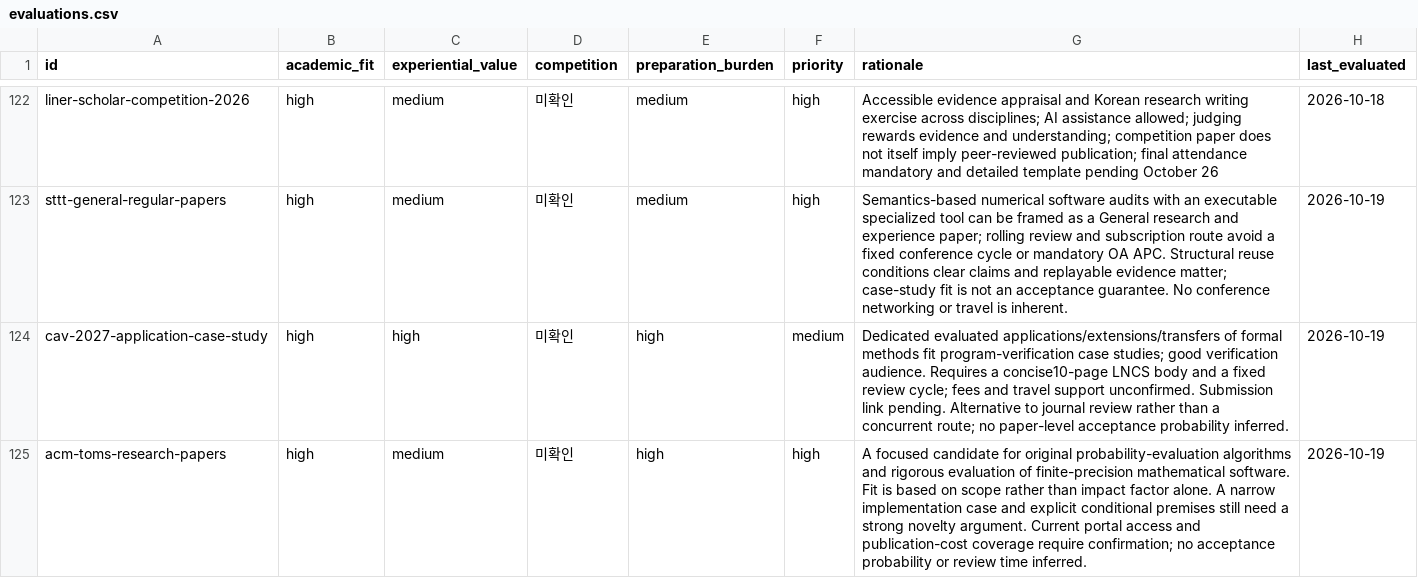
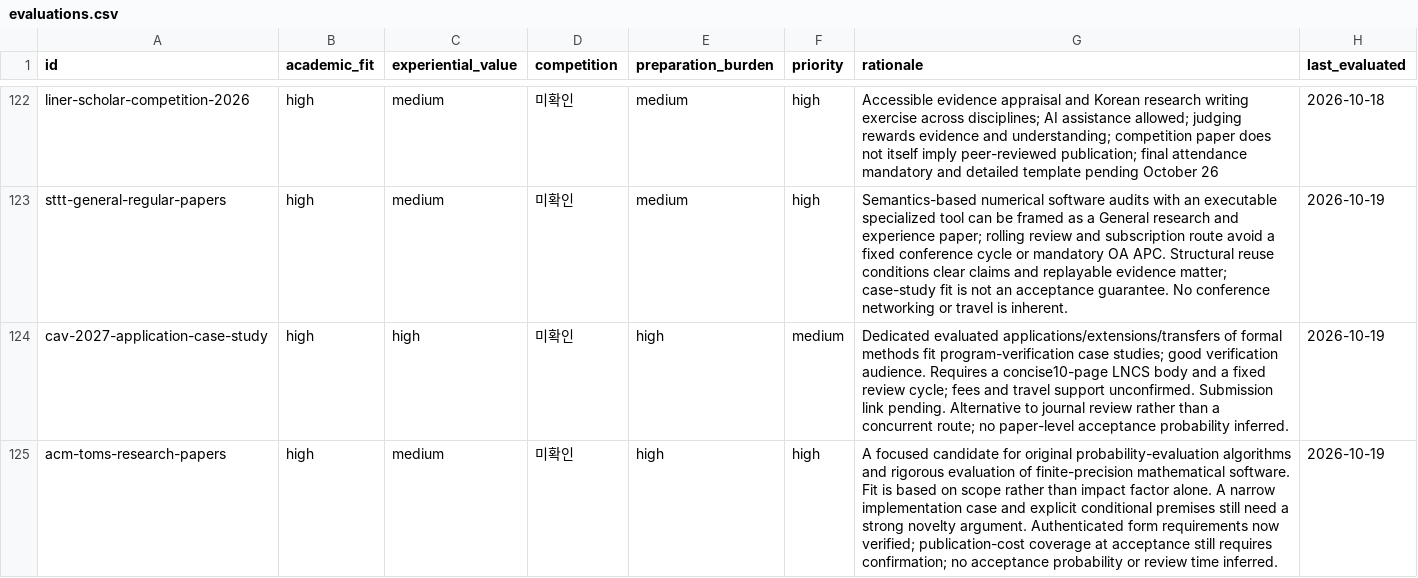
Before and after one commit to ktasha45/radar, a CSV file: data/evaluations.csv, drawn as a sheet; only a part is shown, gaps mark what is left out.

```diff
--- a/data/evaluations.csv
+++ b/data/evaluations.csv
@@ -124,2 +124,2 @@ sttt-general-regular-papers,high,medium,미확인,medium,high,Semantics-based nu
 cav-2027-application-case-study,high,high,미확인,high,medium,Dedicated evaluated applications/extensions/transfers of formal methods fit program-verification case studies; good verification audience. Requires a concise10-page LNCS body and a fixed review cycle; fees and travel support unconfirmed. Submission link pending. Alternative to journal review rather than a concurrent route; no paper-level acceptance probability inferred.,2026-10-19
-acm-toms-research-papers,high,medium,미확인,high,high,A focused candidate for original probability-evaluation algorithms and rigorous evaluation of finite-precision mathematical software. Fit is based on scope rather than impact factor alone. A narrow implementation case and explicit conditional premises still need a strong novelty argument. Current portal access and publication-cost coverage require confirmation; no acceptance probability or review time inferred.,2026-10-19
+acm-toms-research-papers,high,medium,미확인,high,high,A focused candidate for original probability-evaluation algorithms and rigorous evaluation of finite-precision mathematical software. Fit is based on scope rather than impact factor alone. A narrow implementation case and explicit conditional premises still need a strong novelty argument. Authenticated form requirements now verified; publication-cost coverage at acceptance still requires confirmation; no acceptance probability or review time inferred.,2026-10-19
```
Also changed, not shown: data/opportunities.csv, 1 other file.
